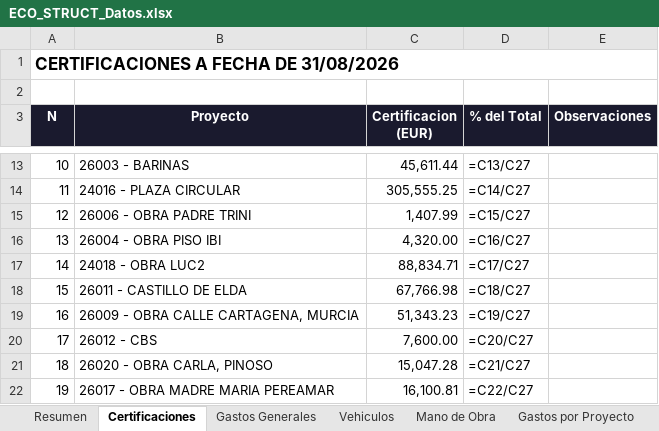
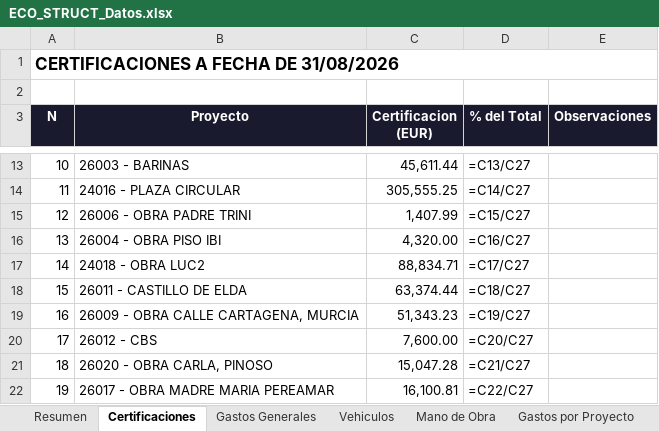
Before and after one commit to juanjosemas/dashboard, an Excel workbook: ECO_STRUCT_Datos.xlsx, sheet Certificaciones, drawn as a sheet; only a part is shown, gaps mark what is left out; values as stored, in another font and other column widths than the file's, no borders; formulas without a stored value are shown as written; the diff names each change by its address in the sheet, - before the commit and + after, or states it on an @@ line.

```diff
--- a/ECO_STRUCT_Datos.xlsx (sheet Certificaciones)
+++ b/ECO_STRUCT_Datos.xlsx (sheet Certificaciones)
-C18 (Certificacion (EUR)): 67,766.98
+C18 (Certificacion (EUR)): 63,374.44
```
Also changed, not shown: dashboard/CERTIFICACIONES POR MESES 2026.xlsx, 3 other files.
